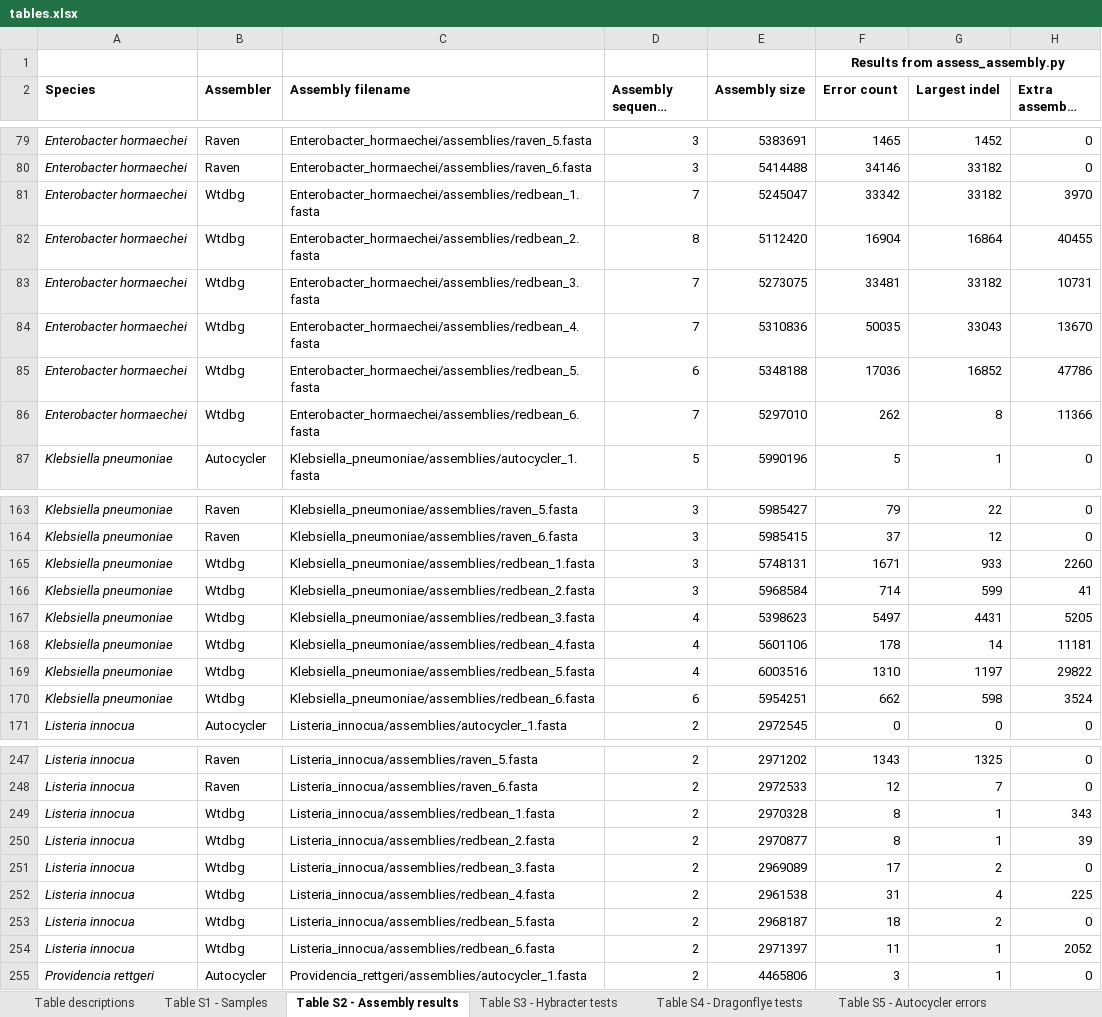
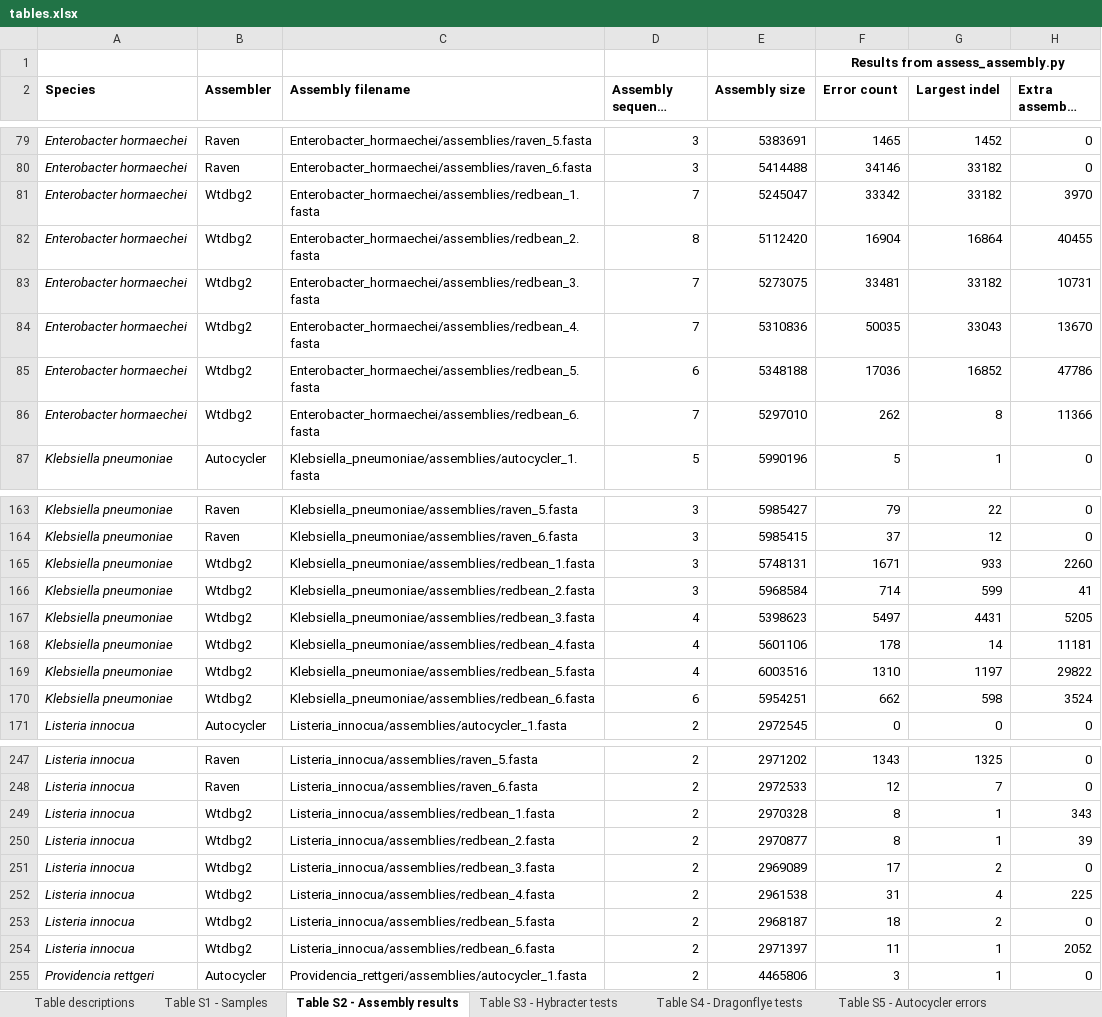
Before and after one commit to rrwick/Autocycler-paper, an Excel workbook: tables.xlsx, sheet Table S2 - Assembly results, drawn as a sheet; only a part is shown, gaps mark what is left out; long unchanged cells end in …; values as stored, in another font and other column widths than the file's, no borders; the diff covers the shown part only; the diff names each change by its address in the sheet, - before the commit and + after, or states it on an @@ line.

Commit message:
Change tool name to Wtdbg2

```diff
--- a/tables.xlsx (sheet Table S2 - Assembly results)
+++ b/tables.xlsx (sheet Table S2 - Assembly results)
-B81:B86 (Assembler): Wtdbg
+B81:B86 (Assembler): Wtdbg2
-B165:B170 (Assembler): Wtdbg
+B165:B170 (Assembler): Wtdbg2
-B249:B254 (Assembler): Wtdbg
+B249:B254 (Assembler): Wtdbg2
```
Also changed, not shown: 12 edited cells elsewhere in this sheet, 6 other files.
